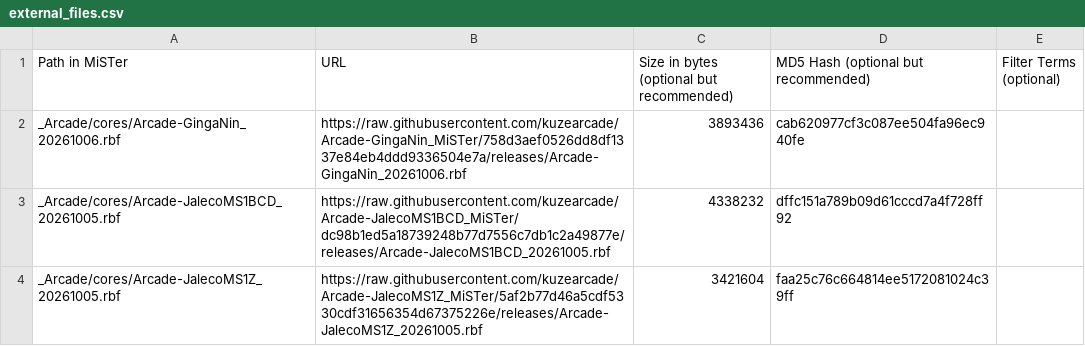
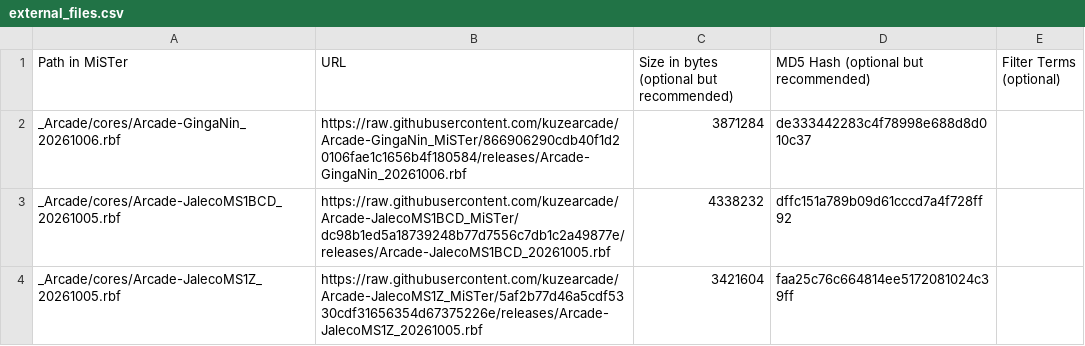
Before and after one commit to OngoGablogian/kuzecores, a CSV file: external_files.csv, drawn as a sheet; only a part is shown.

```diff
--- a/external_files.csv
+++ b/external_files.csv
@@ -1,3 +1,3 @@
 Path in MiSTer,URL,Size in bytes (optional but recommended),MD5 Hash (optional but recommended),Filter Terms (optional)
-_Arcade/cores/Arcade-GingaNin_20261006.rbf,https://raw.githubusercontent.com/kuzearcade/Arcade-GingaNin_MiSTer/758d3aef0526dd8df1337e84eb4ddd9336504e7a/releases/Arcade-GingaNin_20261006.rbf,3893436,cab620977cf3c087ee504fa96ec940fe,
+_Arcade/cores/Arcade-GingaNin_20261006.rbf,https://raw.githubusercontent.com/kuzearcade/Arcade-GingaNin_MiSTer/866906290cdb40f1d20106fae1c1656b4f180584/releases/Arcade-GingaNin_20261006.rbf,3871284,de333442283c4f78998e688d8d010c37,
 _Arcade/cores/Arcade-JalecoMS1BCD_20261005.rbf,https://raw.githubusercontent.com/kuzearcade/Arcade-JalecoMS1BCD_MiSTer/dc98b1ed5a18739248b77d7556c7db1c2a49877e/releases/Arcade-JalecoMS1BCD_20261005.rbf,4338232,dffc151a789b09d61cccd7a4f728ff92,
```
Also changed, not shown: 1 other file.
